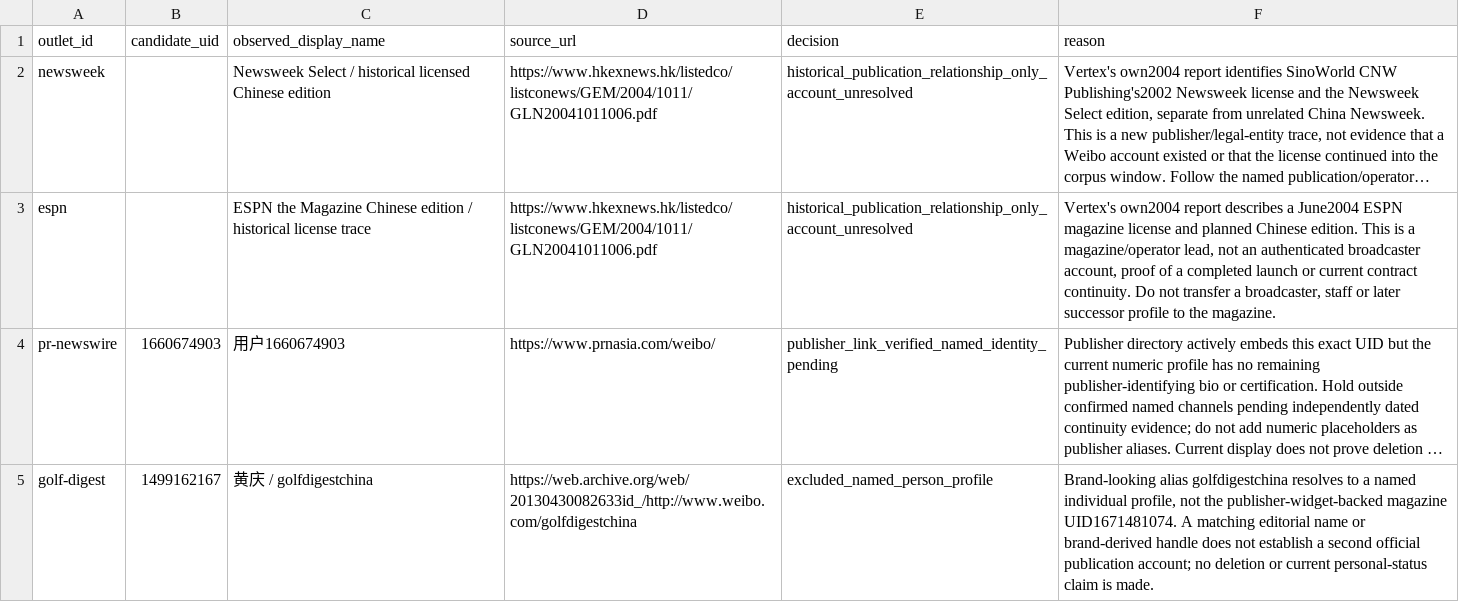
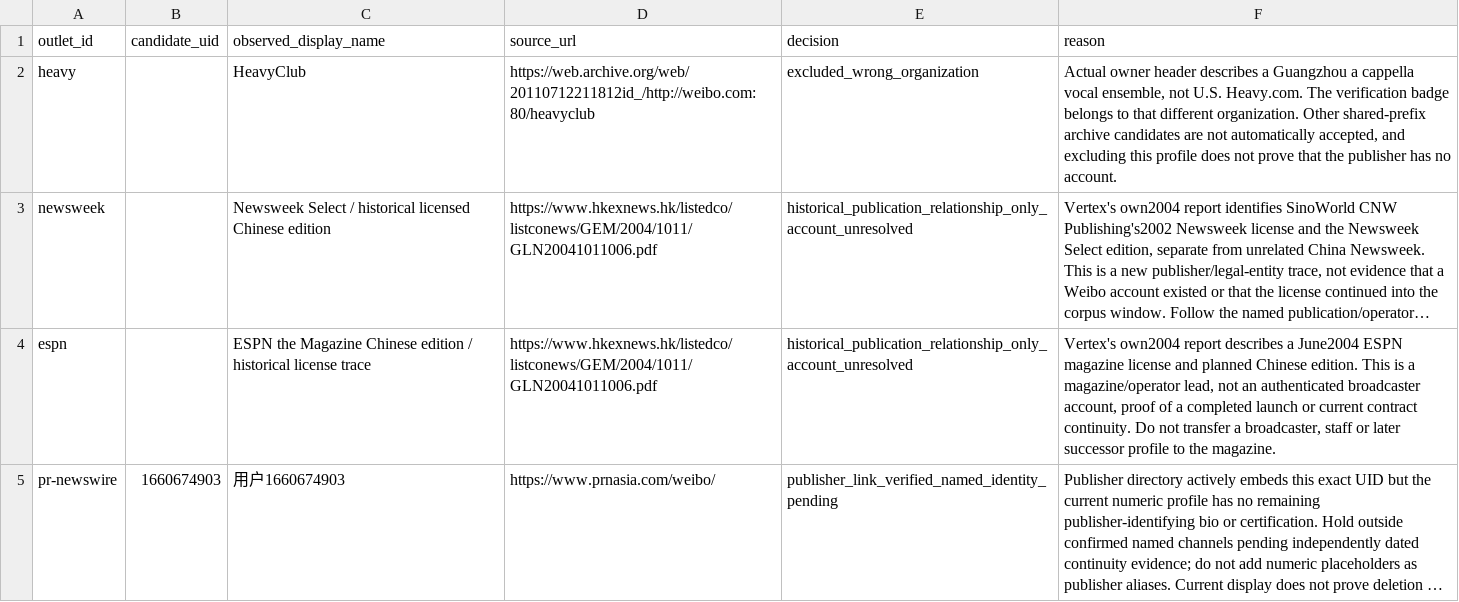
Before and after one commit to hanshanley/china-us-relation-change, a CSV file: data/discovery/unresolved_account_leads.csv, drawn as a sheet; only a part is shown; the shorter side is filled out with more unchanged rows; long unchanged cells end in …; the diff names each change by its address in the sheet, - before the commit and + after, or states it on an @@ line.

```diff
--- a/data/discovery/unresolved_account_leads.csv
+++ b/data/discovery/unresolved_account_leads.csv
+row 2: heavy |  | HeavyClub | https://web.archive.org/web/20110712211812id_/http://weibo.com:80/heavyclub | excluded_wrong_organization | Actual owner header describes a Guangzhou a cappella vocal ensemble, not U.S. Heavy.com. The verification badge belongs to that different organization. Other shared-prefix archive candidates are not automatically accepted, and excluding this profile does not prove that the publisher has no account.
```
Also changed, not shown: data/discovery/us_top1000_accounts.csv, site/downloads/weibo-accounts.csv, 47 other files.
